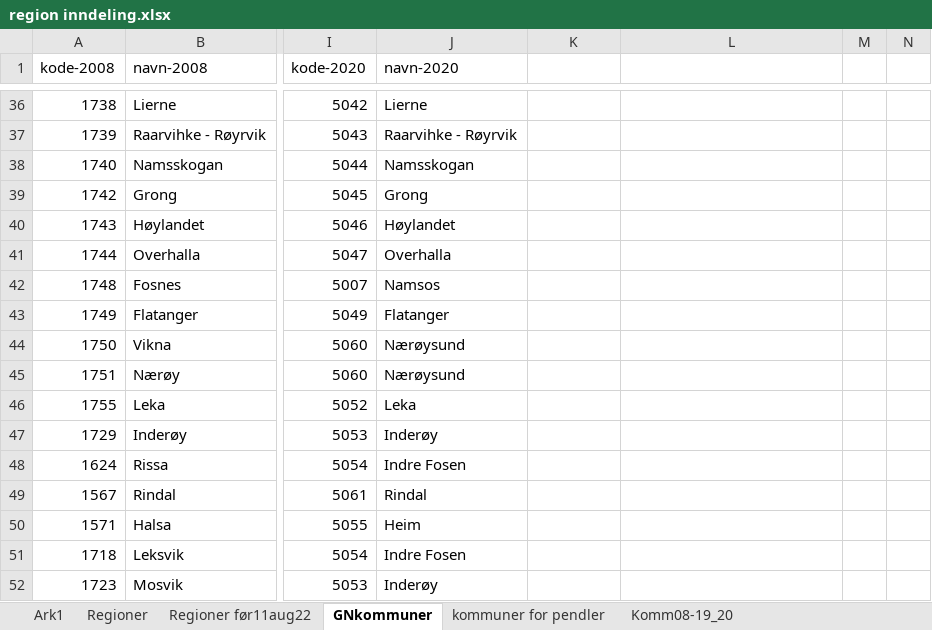
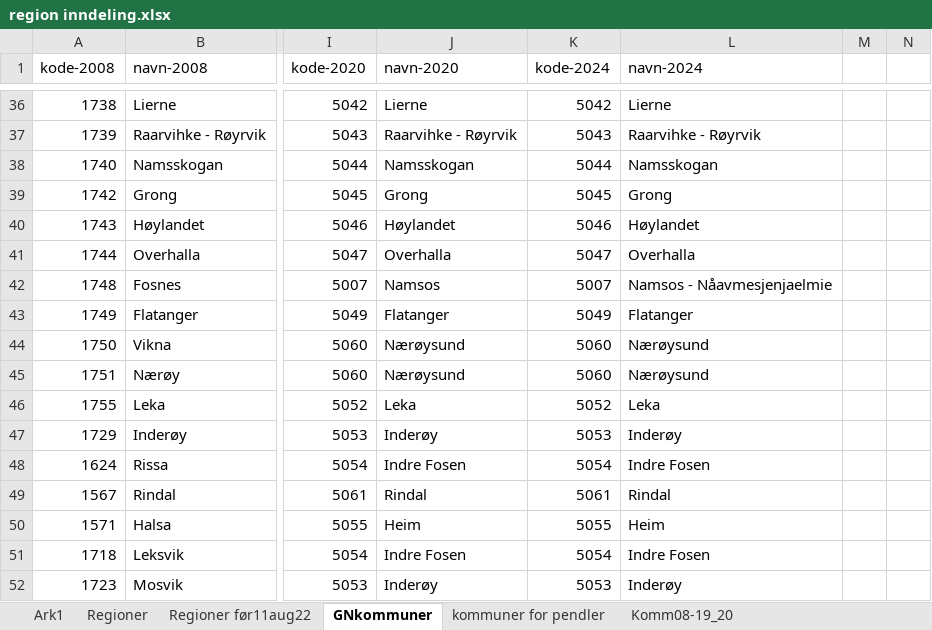
Before and after one commit to TrondelagiTall/mal, an Excel workbook: region inndeling.xlsx, sheet GNkommuner, drawn as a sheet; only a part is shown, gaps mark what is left out; values as stored, in another font and other column widths than the file's, no borders; the diff covers the shown part only; the diff names each change by its address in the sheet, - before the commit and + after, or states it on an @@ line.

```diff
--- a/region inndeling.xlsx (sheet GNkommuner)
+++ b/region inndeling.xlsx (sheet GNkommuner)
-K1: (empty)
+K1: kode-2024
-L1: (empty)
+L1: navn-2024
-K36 (kode-2024): (empty)
+K36 (kode-2024): 5042
-L36 (navn-2024): (empty)
+L36 (navn-2024): Lierne
-K37 (kode-2024): (empty)
+K37 (kode-2024): 5043
-L37 (navn-2024): (empty)
+L37 (navn-2024): Raarvihke - Røyrvik
-K38 (kode-2024): (empty)
+K38 (kode-2024): 5044
-L38 (navn-2024): (empty)
+L38 (navn-2024): Namsskogan
-K39 (kode-2024): (empty)
+K39 (kode-2024): 5045
-L39 (navn-2024): (empty)
+L39 (navn-2024): Grong
-K40 (kode-2024): (empty)
+K40 (kode-2024): 5046
-L40 (navn-2024): (empty)
+L40 (navn-2024): Høylandet
-K41 (kode-2024): (empty)
+K41 (kode-2024): 5047
-L41 (navn-2024): (empty)
+L41 (navn-2024): Overhalla
-K42 (kode-2024): (empty)
+K42 (kode-2024): 5007
-L42 (navn-2024): (empty)
+L42 (navn-2024): Namsos - Nåavmesjenjaelmie
-K43 (kode-2024): (empty)
+K43 (kode-2024): 5049
-L43 (navn-2024): (empty)
+L43 (navn-2024): Flatanger
-K44:K45 (kode-2024): (empty)
+K44:K45 (kode-2024): 5060
-L44:L45 (navn-2024): (empty)
+L44:L45 (navn-2024): Nærøysund
-K46 (kode-2024): (empty)
+K46 (kode-2024): 5052
-L46 (navn-2024): (empty)
+L46 (navn-2024): Leka
-K47 (kode-2024): (empty)
+K47 (kode-2024): 5053
-L47 (navn-2024): (empty)
+L47 (navn-2024): Inderøy
-K48 (kode-2024): (empty)
+K48 (kode-2024): 5054
-L48 (navn-2024): (empty)
+L48 (navn-2024): Indre Fosen
-K49 (kode-2024): (empty)
+K49 (kode-2024): 5061
-L49 (navn-2024): (empty)
+L49 (navn-2024): Rindal
-K50 (kode-2024): (empty)
+K50 (kode-2024): 5055
-L50 (navn-2024): (empty)
+L50 (navn-2024): Heim
-K51 (kode-2024): (empty)
+K51 (kode-2024): 5054
-L51 (navn-2024): (empty)
+L51 (navn-2024): Indre Fosen
-K52 (kode-2024): (empty)
+K52 (kode-2024): 5053
-L52 (navn-2024): (empty)
+L52 (navn-2024): Inderøy
```
Also changed, not shown: 72 edited cells elsewhere in this sheet.
